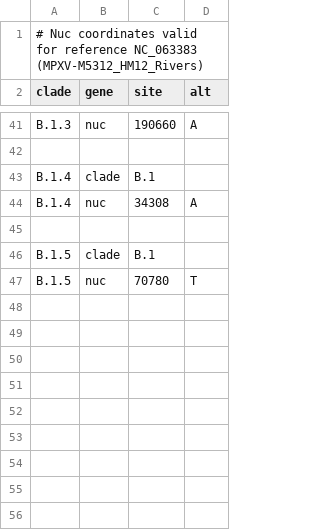
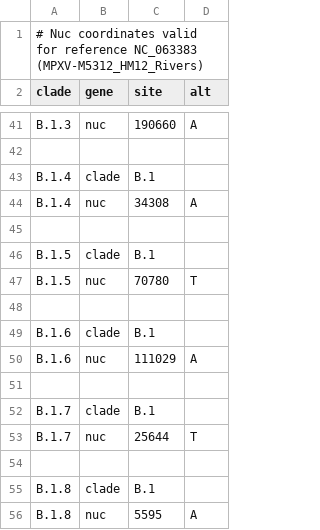
Before and after one commit to nextstrain/mpox, a TSV file: config/clades.tsv, drawn as a sheet; only a part is shown, gaps mark what is left out.

Commit message:
Add new lineages B.1.6-B.1.8
See https://github.com/mpxv-lineages/lineage-designation/pull/13

```diff
--- a/config/clades.tsv
+++ b/config/clades.tsv
@@ -47 +47,10 @@ B.1.5	clade	B.1
 B.1.5	nuc	70780	T
+
+B.1.6	clade	B.1
+B.1.6	nuc	111029	A
+
+B.1.7	clade	B.1
+B.1.7	nuc	25644	T
+
+B.1.8	clade	B.1
+B.1.8	nuc	5595	A
```
